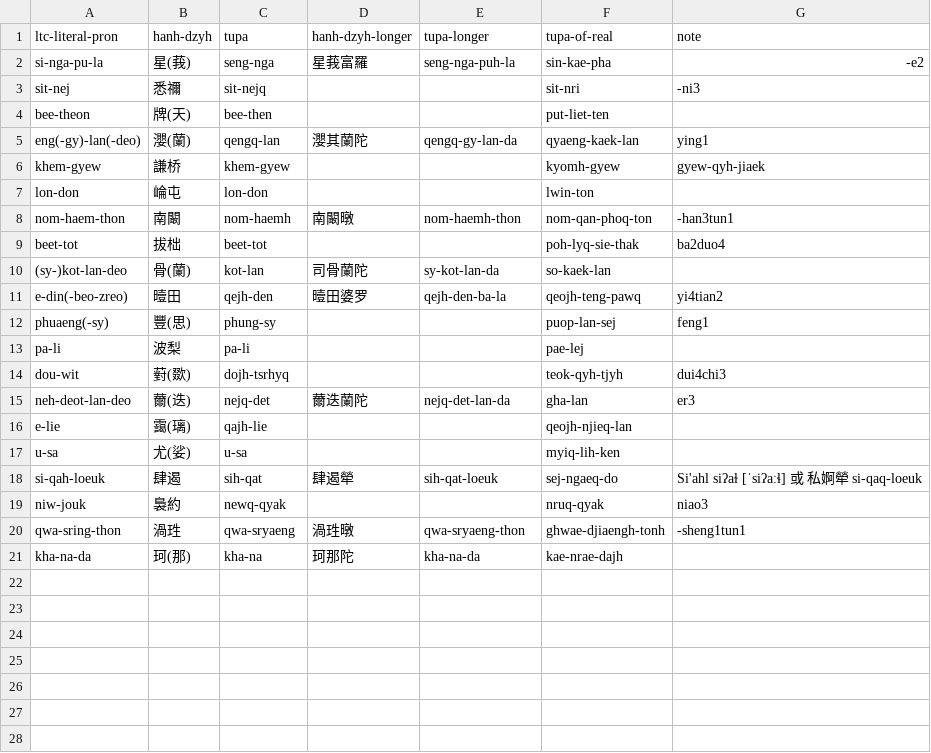
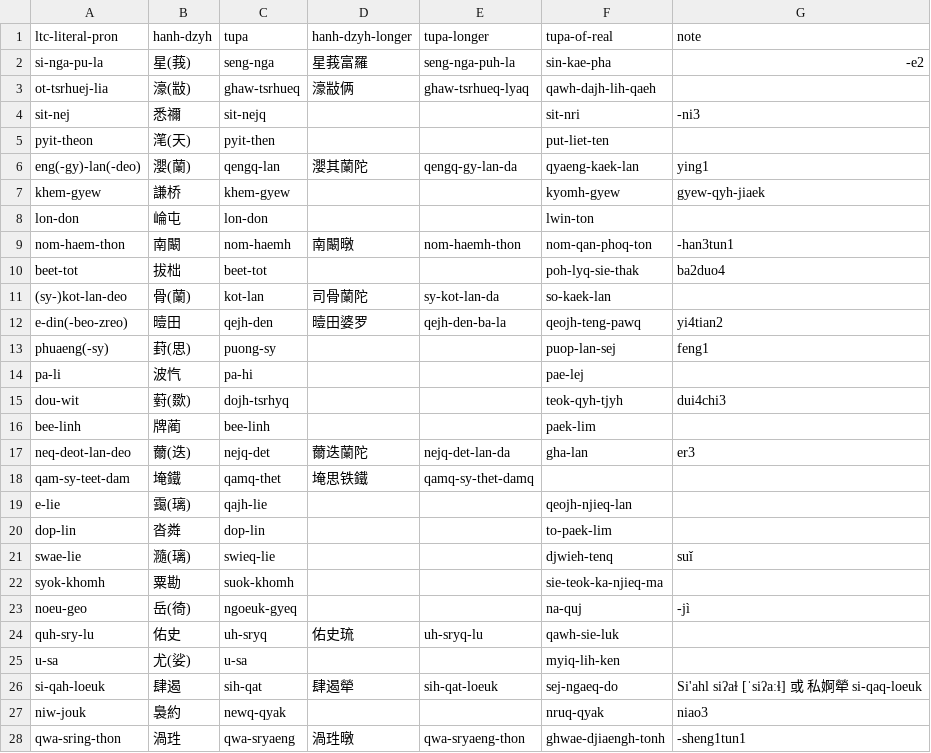
Before and after one commit to pustot/world-building, a CSV file: zh-ltc-transliteration.csv, drawn as a sheet; only a part is shown; the shorter side is filled out with more unchanged rows.

```diff
--- a/zh-ltc-transliteration.csv
+++ b/zh-ltc-transliteration.csv
@@ -2,4 +2,5 @@ ltc-literal-pron,hanh-dzyh,tupa,hanh-dzyh-longer,tupa-longer,tupa-of-real,note
 si-nga-pu-la,星(莪),seng-nga,星莪富羅,seng-nga-puh-la,sin-kae-pha,-e2
+ot-tsrhuej-lia,濠(㪜),ghaw-tsrhueq,濠㪜俩,ghaw-tsrhueq-lyaq,qawh-dajh-lih-qaeh,
 sit-nej,悉禰,sit-nejq,,,sit-nri,-ni3
-bee-theon,牌(天),bee-then,,,put-liet-ten,
+pyit-theon,滗(天),pyit-then,,,put-liet-ten,
 eng(-gy)-lan(-deo),瀴(蘭),qengq-lan,瀴其蘭陀,qengq-gy-lan-da,qyaeng-kaek-lan,ying1
@@ -11,7 +12,14 @@ beet-tot,拔柮,beet-tot,,,poh-lyq-sie-thak,ba2duo4
 e-din(-beo-zreo),曀田,qejh-den,曀田婆罗,qejh-den-ba-la,qeojh-teng-pawq,yi4tian2
-phuaeng(-sy),豐(思),phung-sy,,,puop-lan-sej,feng1
-pa-li,波梨,pa-li,,,pae-lej,
+phuaeng(-sy),葑(思),puong-sy,,,puop-lan-sej,feng1
+pa-li,波忾,pa-hi,,,pae-lej,
 dou-wit,薱(欼),dojh-tsrhyq,,,teok-qyh-tjyh,dui4chi3
-neh-deot-lan-deo,薾(迭),nejq-det,薾迭蘭陀,nejq-det-lan-da,gha-lan,er3
+bee-linh,牌蔺,bee-linh,,,paek-lim,
+neq-deot-lan-deo,薾(迭),nejq-det,薾迭蘭陀,nejq-det-lan-da,gha-lan,er3
+qam-sy-teet-dam,埯鐵,qamq-thet,埯思铁鐵,qamq-sy-thet-damq,
 e-lie,靄(璃),qajh-lie,,,qeojh-njieq-lan,
+dop-lin,沓粦,dop-lin,,,to-paek-lim,
+swae-lie,瀡(璃),swieq-lie,,,djwieh-tenq,suǐ
+syok-khomh,粟勘,suok-khomh,,,sie-teok-ka-njieq-ma,
+noeu-geo,岳(徛),ngoeuk-gyeq,,,na-quj,-jì
+quh-sry-lu,佑史,uh-sryq,佑史琉,uh-sryq-lu,qawh-sie-luk,
 u-sa,尤(娑),u-sa,,,myiq-lih-ken,
```
Also changed, not shown: 1 other file.
